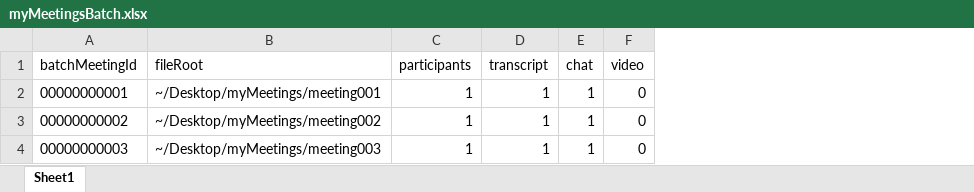
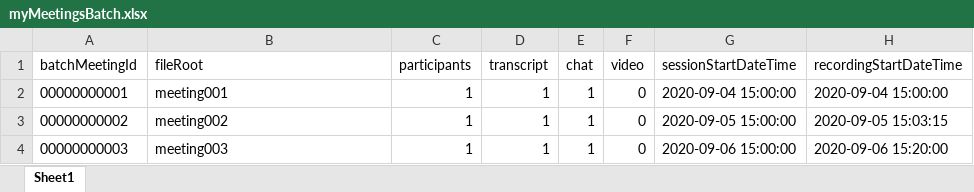
Before and after one commit to andrewpknight/zoomGroupStats, an Excel workbook: inst/extdata/myMeetingsBatch.xlsx, sheet Sheet1, drawn as a sheet; values as stored, in another font and other column widths than the file's, no borders; the diff names each change by its address in the sheet, - before the commit and + after, or states it on an @@ line.

```diff
--- a/inst/extdata/myMeetingsBatch.xlsx (sheet Sheet1)
+++ b/inst/extdata/myMeetingsBatch.xlsx (sheet Sheet1)
+column G (sessionStartDateTime), rows 2-4: 2020-09-04 15:00:00 | 2020-09-05 15:00:00 | 2020-09-06 15:00:00
+column H (recordingStartDateTime), rows 2-4: 2020-09-04 15:00:00 | 2020-09-05 15:03:15 | 2020-09-06 15:20:00
-B2 (fileRoot): ~/Desktop/myMeetings/meeting001
+B2 (fileRoot): meeting001
-B3 (fileRoot): ~/Desktop/myMeetings/meeting002
+B3 (fileRoot): meeting002
-B4 (fileRoot): ~/Desktop/myMeetings/meeting003
+B4 (fileRoot): meeting003
```
Also changed, not shown: 12 other files.
